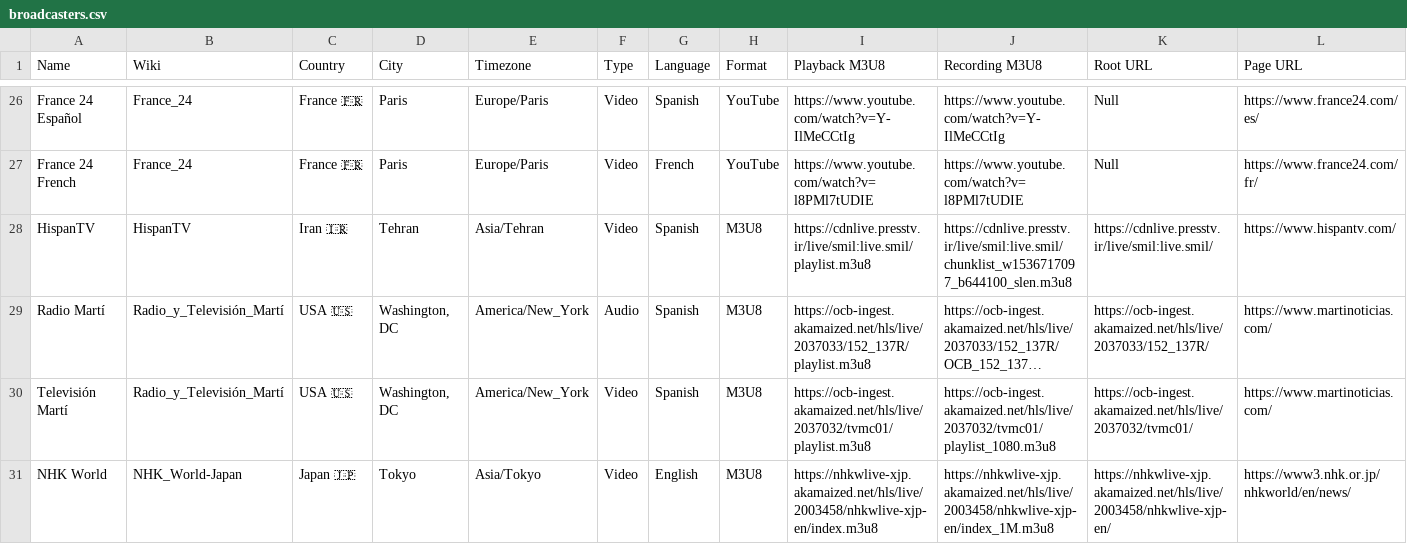
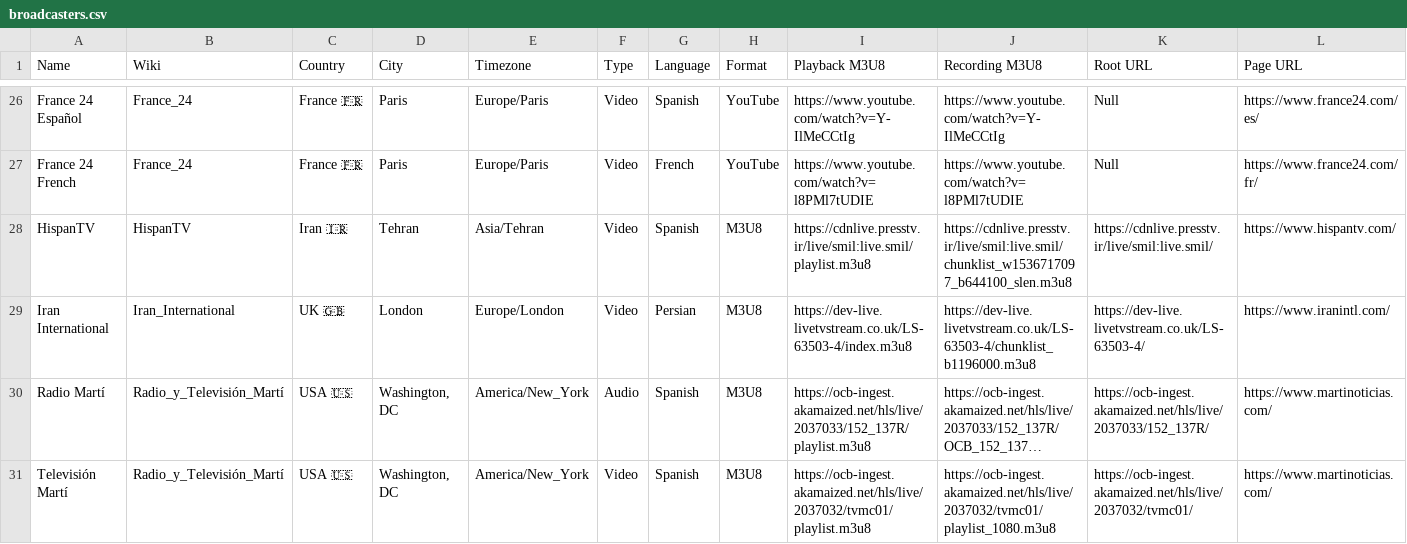
Before and after one commit to cpremoshis/global-media, a CSV file: Assets/broadcasters.csv, drawn as a sheet; only a part is shown, gaps mark what is left out; the shorter side is filled out with more unchanged rows; long unchanged cells end in …; the diff names each change by its address in the sheet, - before the commit and + after, or states it on an @@ line.

```diff
--- a/Assets/broadcasters.csv
+++ b/Assets/broadcasters.csv
+row 29: Iran International | Iran_International | UK 🇬🇧 | London | Europe/London | Video | Persian | M3U8 | https://dev-live.livetvstream.co.uk/LS-63503-4/index.m3u8 | https://dev-live.livetvstream.co.uk/LS-63503-4/chunklist_b1196000.m3u8 | https://dev-live.livetvstream.co.uk/LS-63503-4/ | https://www.iranintl.com/
```
